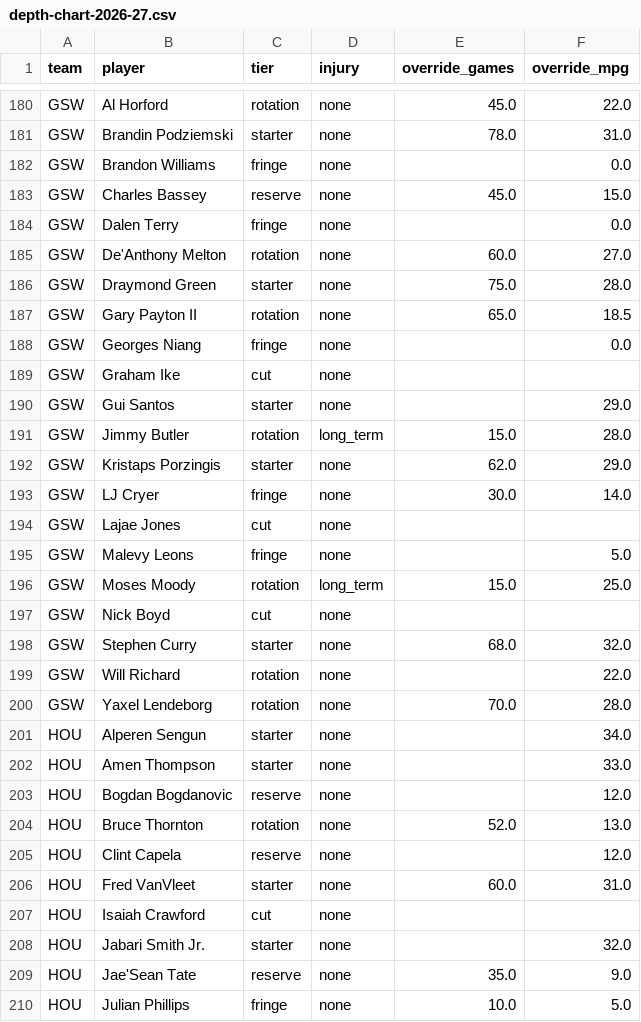
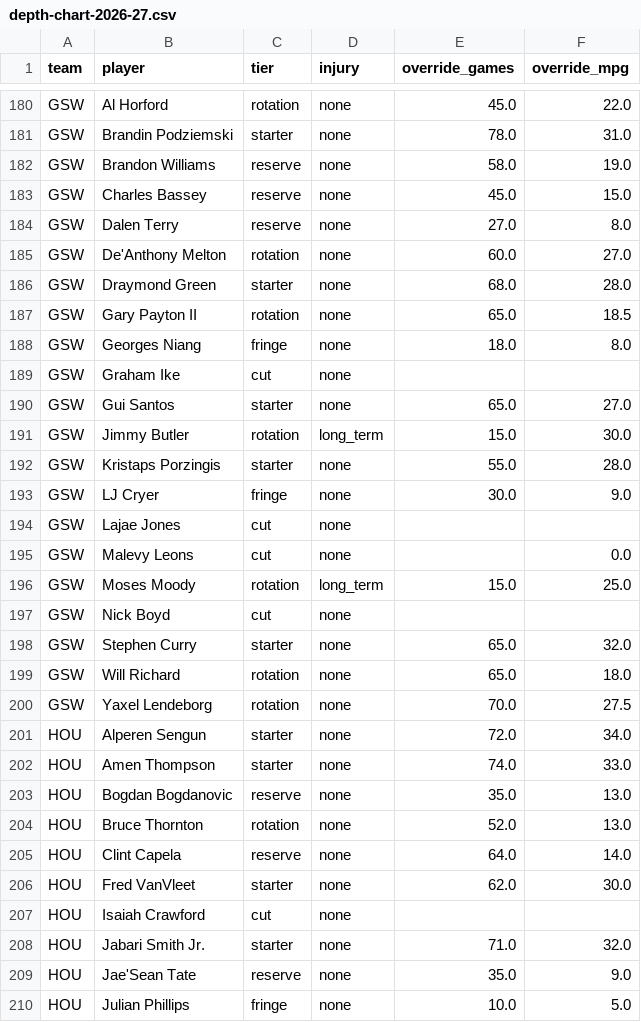
Before and after one commit to fantasyhoopsedge/hoopsedge-site, a CSV file: data/nba-rosters/depth-chart-2026-27.csv, drawn as a sheet; only a part is shown, gaps mark what is left out; the diff covers the shown part only.

Commit message:
chore(depth-chart): pull Ash's league-wide re-reconciliation into git
Ash reported some team loads had fallen out of the reconciling range in
/admin/depth-chart and re-reconciled. This pull picked up 99 row changes
across nearly every team -- mostly override_games being filled in where it
was previously blank, plus a handful of real tier swaps (ATL Devin Carter
demoted to cut, CLE Mario Hezonja/GSW Brandon Williams+Dalen Terry/TOR Nate
Bittle promoted fringe->reserve, LAL Vanderbilt/Thybulle swap, PHI Caleb
Love demoted, GSW Malevy Leons cut, MEM Cameron Boozer role-context ->
expanded). Sanity-checked all 595 rows for out-of-range mpg/games values --
none found. Same as the previous cleanup: committing to git so the next
Phase B run's reversion-safety check compares against a baseline that
already matches Supabase.

```diff
--- a/data/nba-rosters/depth-chart-2026-27.csv
+++ b/data/nba-rosters/depth-chart-2026-27.csv
@@ -181,29 +181,29 @@ GSW,Al Horford,rotation,none,45.0,22.0
 GSW,Brandin Podziemski,starter,none,78.0,31.0
-GSW,Brandon Williams,fringe,none,,0.0
+GSW,Brandon Williams,reserve,none,58.0,19.0
 GSW,Charles Bassey,reserve,none,45.0,15.0
-GSW,Dalen Terry,fringe,none,,0.0
+GSW,Dalen Terry,reserve,none,27.0,8.0
 GSW,De'Anthony Melton,rotation,none,60.0,27.0
-GSW,Draymond Green,starter,none,75.0,28.0
+GSW,Draymond Green,starter,none,68.0,28.0
 GSW,Gary Payton II,rotation,none,65.0,18.5
-GSW,Georges Niang,fringe,none,,0.0
+GSW,Georges Niang,fringe,none,18.0,8.0
 GSW,Graham Ike,cut,none,,
-GSW,Gui Santos,starter,none,,29.0
-GSW,Jimmy Butler,rotation,long_term,15.0,28.0
-GSW,Kristaps Porzingis,starter,none,62.0,29.0
-GSW,LJ Cryer,fringe,none,30.0,14.0
+GSW,Gui Santos,starter,none,65.0,27.0
+GSW,Jimmy Butler,rotation,long_term,15.0,30.0
+GSW,Kristaps Porzingis,starter,none,55.0,28.0
+GSW,LJ Cryer,fringe,none,30.0,9.0
 GSW,Lajae Jones,cut,none,,
-GSW,Malevy Leons,fringe,none,,5.0
+GSW,Malevy Leons,cut,none,,0.0
 GSW,Moses Moody,rotation,long_term,15.0,25.0
 GSW,Nick Boyd,cut,none,,
-GSW,Stephen Curry,starter,none,68.0,32.0
-GSW,Will Richard,rotation,none,,22.0
-GSW,Yaxel Lendeborg,rotation,none,70.0,28.0
-HOU,Alperen Sengun,starter,none,,34.0
-HOU,Amen Thompson,starter,none,,33.0
-HOU,Bogdan Bogdanovic,reserve,none,,12.0
+GSW,Stephen Curry,starter,none,65.0,32.0
+GSW,Will Richard,rotation,none,65.0,18.0
+GSW,Yaxel Lendeborg,rotation,none,70.0,27.5
+HOU,Alperen Sengun,starter,none,72.0,34.0
+HOU,Amen Thompson,starter,none,74.0,33.0
+HOU,Bogdan Bogdanovic,reserve,none,35.0,13.0
 HOU,Bruce Thornton,rotation,none,52.0,13.0
-HOU,Clint Capela,reserve,none,,12.0
-HOU,Fred VanVleet,starter,none,60.0,31.0
+HOU,Clint Capela,reserve,none,64.0,14.0
+HOU,Fred VanVleet,starter,none,62.0,30.0
 HOU,Isaiah Crawford,cut,none,,
-HOU,Jabari Smith Jr.,starter,none,,32.0
+HOU,Jabari Smith Jr.,starter,none,71.0,32.0
 HOU,Jae'Sean Tate,reserve,none,35.0,9.0
```
Also changed, not shown: 100 edited cells elsewhere in this file, data/nba-rosters/role-context-2026-27.csv, 3 other files.
